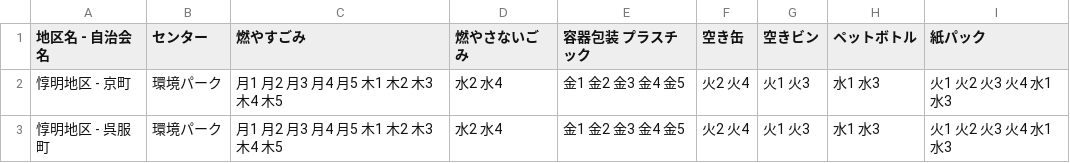
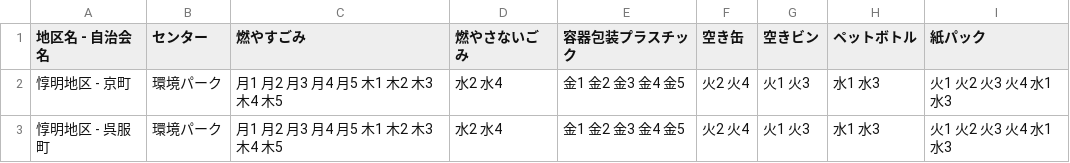
Before and after one commit to CodeForFukuchiyama/fukuchiyama.5374, a CSV file: data/area_days.csv, drawn as a sheet; only a part is shown.

Commit message:
Update area_days.csv

```diff
--- a/data/area_days.csv
+++ b/data/area_days.csv
@@ -1,2 +1,2 @@
-地区名 - 自治会名,センター,燃やすごみ,燃やさないごみ,容器包装 プラスチック,空き缶,空きビン,ペットボトル,紙パック
+地区名 - 自治会名,センター,燃やすごみ,燃やさないごみ,容器包装プラスチック,空き缶,空きビン,ペットボトル,紙パック
 惇明地区 - 京町,環境パーク,月1 月2 月3 月4 月5 木1 木2 木3 木4 木5,水2 水4,金1 金2 金3 金4 金5,火2 火4,火1 火3,水1 水3,火1 火2  火3 火4 水1 水3
```
